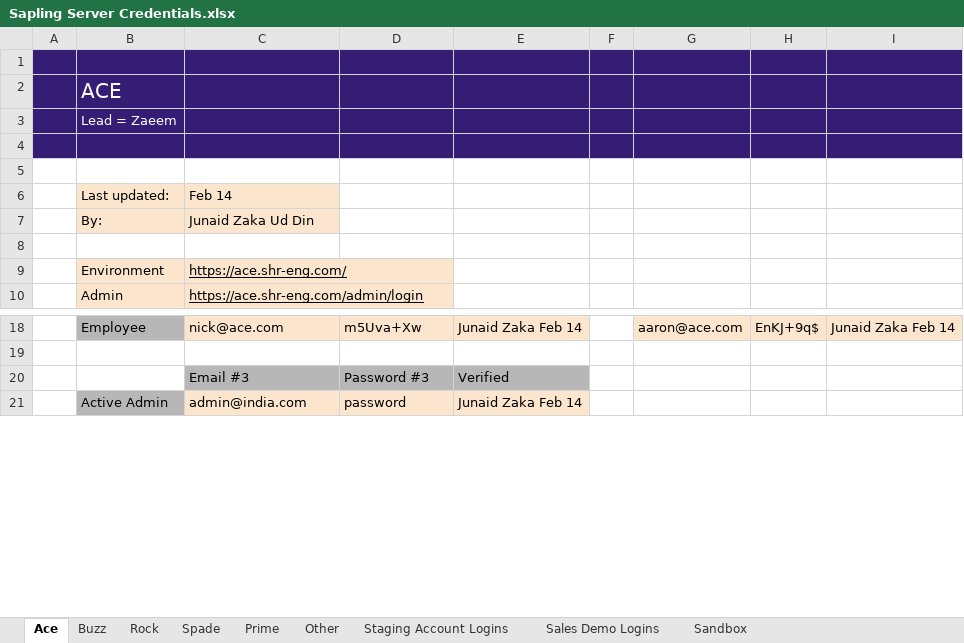
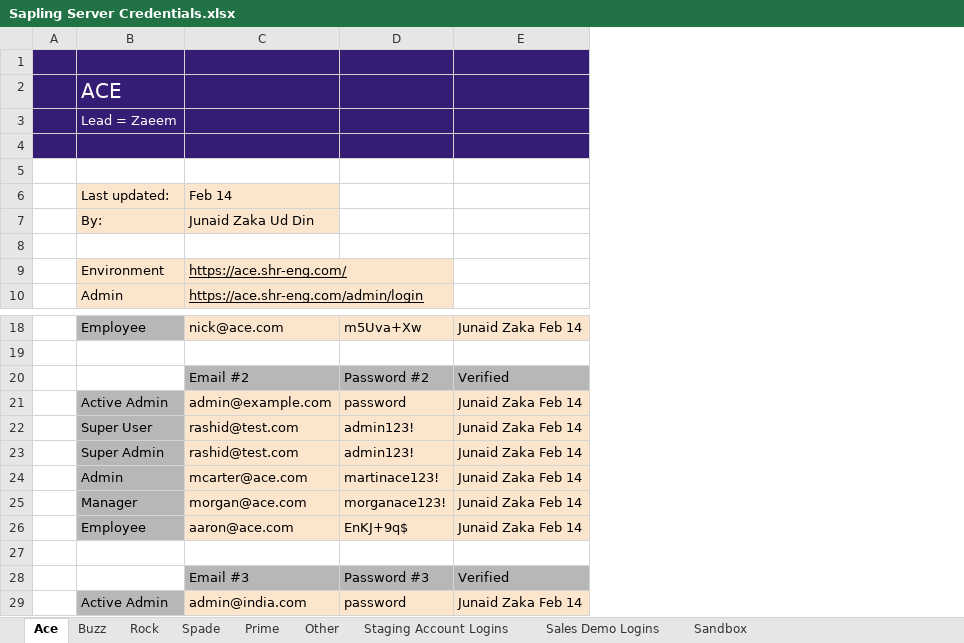
Before and after one commit to chaitanyarajugithub/Exceloperations_test, an Excel workbook: Data/Input/Sapling Server Credentials.xlsx, sheet Ace, drawn as a sheet; only a part is shown, gaps mark what is left out; values as stored, in another font and other column widths than the file's, no borders; removed rows and columns are numbered as before the commit, all else as after; the diff names each change by its address in the sheet, - before the commit and + after, or states it on an @@ line.

```diff
--- a/Data/Input/Sapling Server Credentials.xlsx (sheet Ace)
+++ b/Data/Input/Sapling Server Credentials.xlsx (sheet Ace)
-column F, empty
-column G, row 18: aaron@ace.com
-column H, row 18: EnKJ+9q$
-column I, row 18: Junaid Zaka Feb 14
+row 20:  |  | Email #2 | Password #2 | Verified
+row 21:  | Active Admin | admin@example.com | password | Junaid Zaka Feb 14
+row 22:  | Super User | rashid@test.com | admin123! | Junaid Zaka Feb 14
+row 23:  | Super Admin | rashid@test.com | admin123! | Junaid Zaka Feb 14
+row 24:  | Admin | mcarter@ace.com | martinace123! | Junaid Zaka Feb 14
+row 25:  | Manager | morgan@ace.com | morganace123! | Junaid Zaka Feb 14
+row 26:  | Employee | aaron@ace.com | EnKJ+9q$ | Junaid Zaka Feb 14
+row 27: (empty)
```
Also changed, not shown: sheet Prime, sheet Spade, sheet Rock, sheet Buzz, 17 other files.
